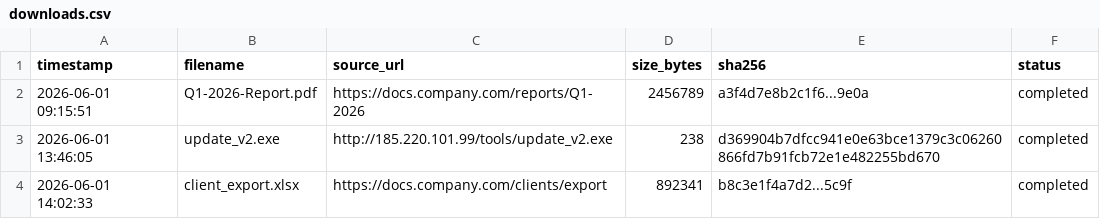
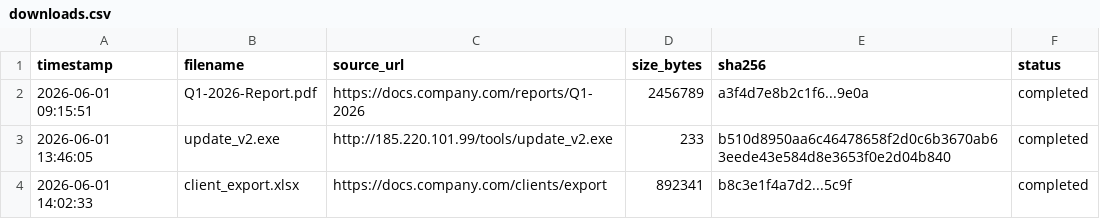
Before and after one commit to ps491/cyberlab-2026-datasets, a CSV file: week13_forensics/dataset/downloads.csv, drawn as a sheet.

Commit message:
Update W13 dataset: LF line endings for sha256sum consistency, add missing update_v2.exe

```diff
--- a/week13_forensics/dataset/downloads.csv
+++ b/week13_forensics/dataset/downloads.csv
@@ -2,3 +2,3 @@ timestamp,filename,source_url,size_bytes,sha256,status
 2026-06-01 09:15:51,Q1-2026-Report.pdf,https://docs.company.com/reports/Q1-2026,2456789,a3f4d7e8b2c1f6...9e0a,completed
-2026-06-01 13:46:05,update_v2.exe,http://185.220.101.99/tools/update_v2.exe,238,d369904b7dfcc941e0e63bce1379c3c06260866fd7b91fcb72e1e482255bd670,completed
+2026-06-01 13:46:05,update_v2.exe,http://185.220.101.99/tools/update_v2.exe,233,b510d8950aa6c46478658f2d0c6b3670ab63eede43e584d8e3653f0e2d04b840,completed
 2026-06-01 14:02:33,client_export.xlsx,https://docs.company.com/clients/export,892341,b8c3e1f4a7d2...5c9f,completed
```
Also changed, not shown: 3 other files.
